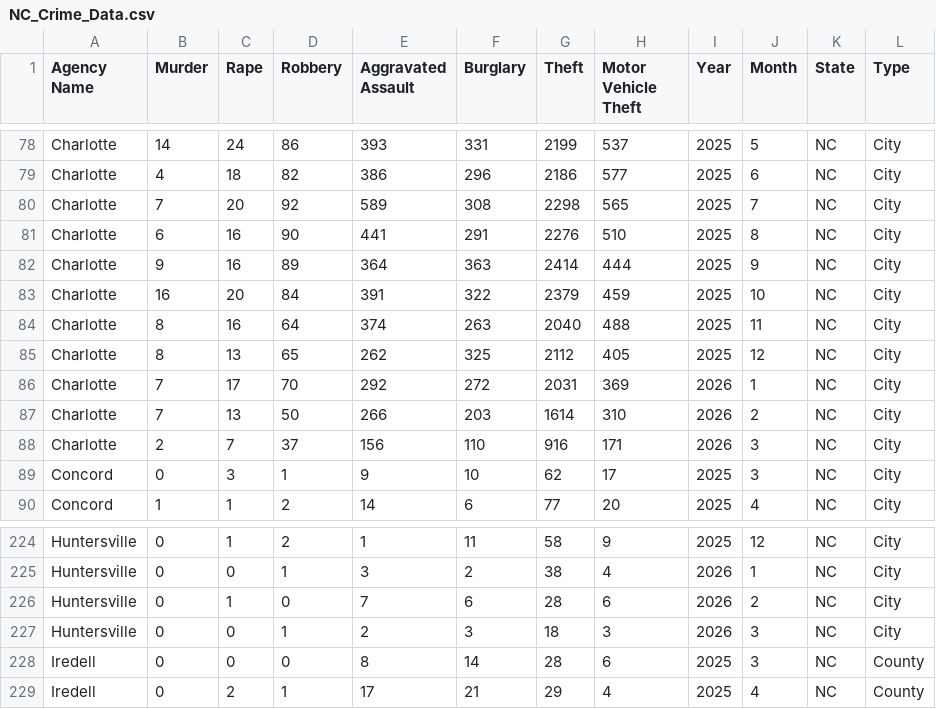
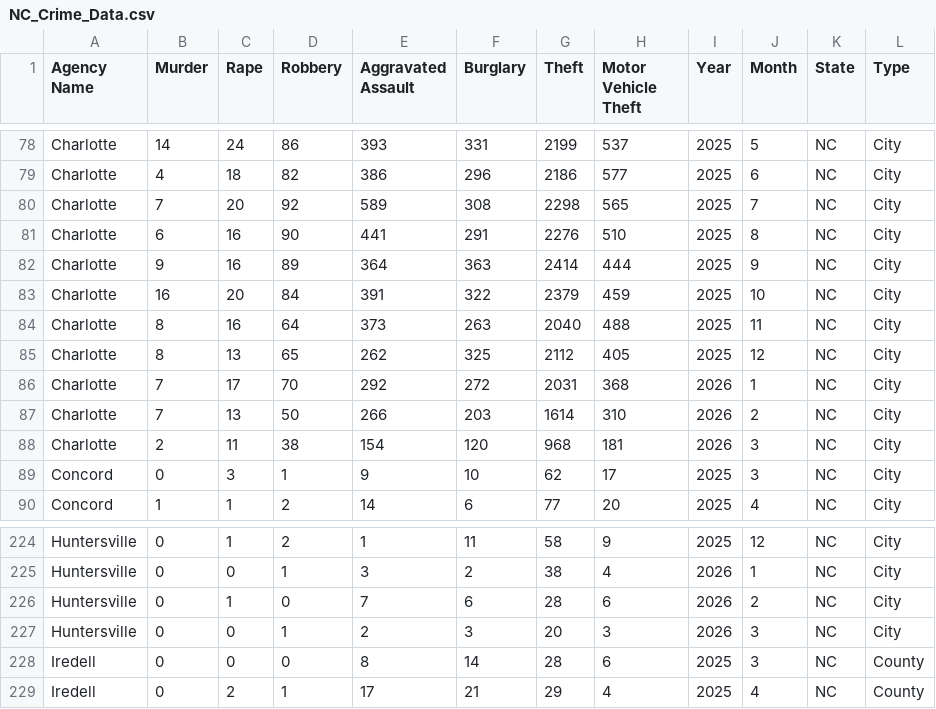
Before and after one commit to AH-Datalytics/nc-crime-output, a CSV file: NC_Crime_Data.csv, drawn as a sheet; only a part is shown, gaps mark what is left out.

```diff
--- a/NC_Crime_Data.csv
+++ b/NC_Crime_Data.csv
@@ -83,7 +83,7 @@ Charlotte,9,16,89,364,363,2414,444,2025,9,NC,City
 Charlotte,16,20,84,391,322,2379,459,2025,10,NC,City
-Charlotte,8,16,64,374,263,2040,488,2025,11,NC,City
+Charlotte,8,16,64,373,263,2040,488,2025,11,NC,City
 Charlotte,8,13,65,262,325,2112,405,2025,12,NC,City
-Charlotte,7,17,70,292,272,2031,369,2026,1,NC,City
+Charlotte,7,17,70,292,272,2031,368,2026,1,NC,City
 Charlotte,7,13,50,266,203,1614,310,2026,2,NC,City
-Charlotte,2,7,37,156,110,916,171,2026,3,NC,City
+Charlotte,2,11,38,154,120,968,181,2026,3,NC,City
 Concord,0,3,1,9,10,62,17,2025,3,NC,City
@@ -226,3 +226,3 @@ Huntersville,0,0,1,3,2,38,4,2026,1,NC,City
 Huntersville,0,1,0,7,6,28,6,2026,2,NC,City
-Huntersville,0,0,1,2,3,18,3,2026,3,NC,City
+Huntersville,0,0,1,2,3,20,3,2026,3,NC,City
 Iredell,0,0,0,8,14,28,6,2025,3,NC,County
```
